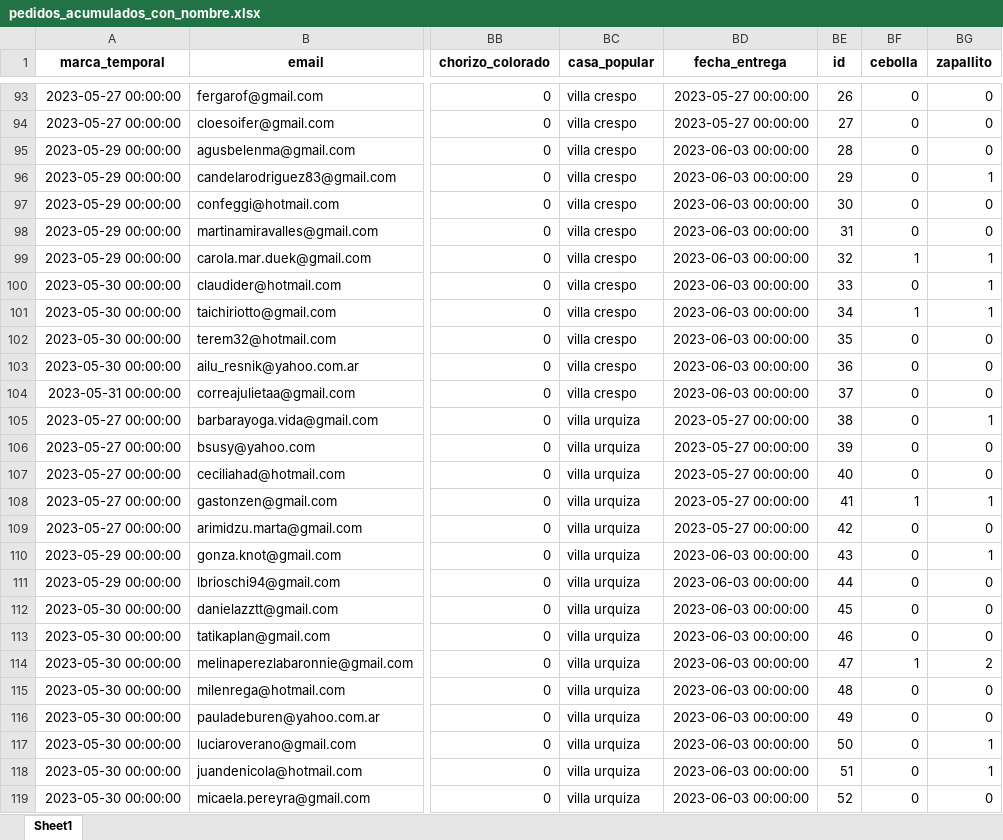
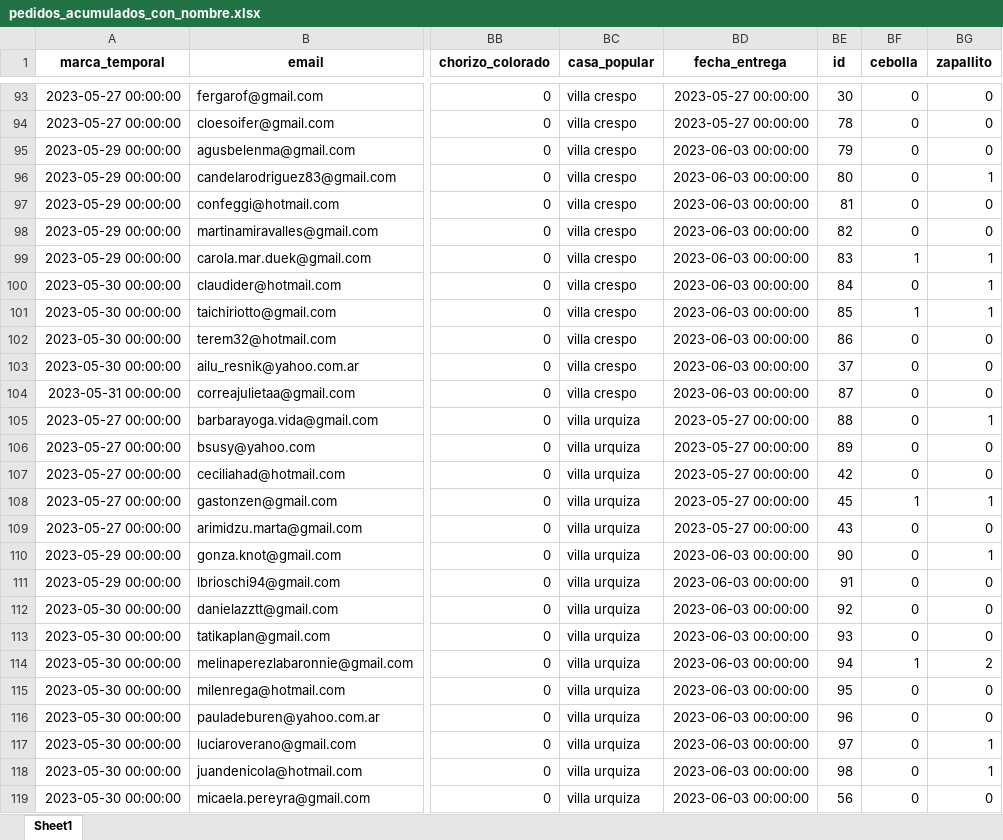
Before and after one commit to Taller-Datos-Populares-UBA/PAC, an Excel workbook: pedidos_acumulados_con_nombre.xlsx, sheet Sheet1, drawn as a sheet; only a part is shown, gaps mark what is left out; values as stored, in another font and other column widths than the file's, no borders; the diff covers the shown part only; the diff names each change by its address in the sheet, - before the commit and + after, or states it on an @@ line.

```diff
--- a/pedidos_acumulados_con_nombre.xlsx (sheet Sheet1)
+++ b/pedidos_acumulados_con_nombre.xlsx (sheet Sheet1)
-BE93 (id): 26
+BE93 (id): 30
-BE94 (id): 27
+BE94 (id): 78
-BE95 (id): 28
+BE95 (id): 79
-BE96 (id): 29
+BE96 (id): 80
-BE97 (id): 30
+BE97 (id): 81
-BE98 (id): 31
+BE98 (id): 82
-BE99 (id): 32
+BE99 (id): 83
-BE100 (id): 33
+BE100 (id): 84
-BE101 (id): 34
+BE101 (id): 85
-BE102 (id): 35
+BE102 (id): 86
-BE103 (id): 36
+BE103 (id): 37
-BE104 (id): 37
+BE104 (id): 87
-BE105 (id): 38
+BE105 (id): 88
-BE106 (id): 39
+BE106 (id): 89
-BE107 (id): 40
+BE107 (id): 42
-BE108 (id): 41
+BE108 (id): 45
-BE109 (id): 42
+BE109 (id): 43
-BE110 (id): 43
+BE110 (id): 90
-BE111 (id): 44
+BE111 (id): 91
-BE112 (id): 45
+BE112 (id): 92
-BE113 (id): 46
+BE113 (id): 93
-BE114 (id): 47
+BE114 (id): 94
-BE115 (id): 48
+BE115 (id): 95
-BE116 (id): 49
+BE116 (id): 96
-BE117 (id): 50
+BE117 (id): 97
-BE118 (id): 51
+BE118 (id): 98
-BE119 (id): 52
+BE119 (id): 56
```
Also changed, not shown: 977 edited cells elsewhere in this sheet, 4 other files.
